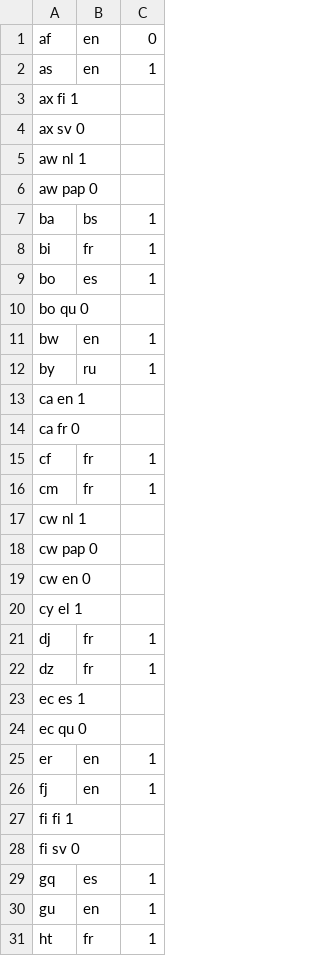
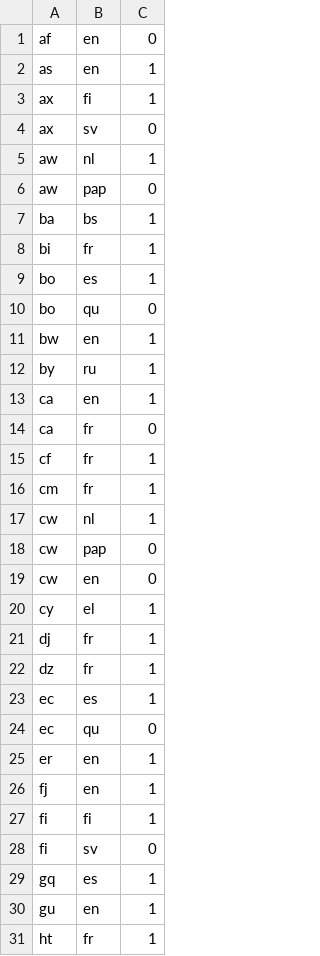
Before and after one commit to openvenues/libpostal, a TSV file: data/language/countries/road_sign_languages.tsv, drawn as a sheet; only a part is shown; removed rows and columns are numbered as before the commit, all else as after; the diff covers the shown part only; the diff names each change by its address in the sheet, - before the commit and + after, or states it on an @@ line.

```diff
--- a/data/language/countries/road_sign_languages.tsv
+++ b/data/language/countries/road_sign_languages.tsv
-row 3: ax fi 1
-row 4: ax sv 0
-row 5: aw nl 1
-row 6: aw pap 0
+row 3: ax | fi | 1
+row 4: ax | sv | 0
+row 5: aw | nl | 1
+row 6: aw | pap | 0
-row 10: bo qu 0
+row 10: bo | qu | 0
-row 13: ca en 1
-row 14: ca fr 0
+row 13: ca | en | 1
+row 14: ca | fr | 0
-row 17: cw nl 1
-row 18: cw pap 0
-row 19: cw en 0
-row 20: cy el 1
+row 17: cw | nl | 1
+row 18: cw | pap | 0
+row 19: cw | en | 0
+row 20: cy | el | 1
-row 23: ec es 1
-row 24: ec qu 0
+row 23: ec | es | 1
+row 24: ec | qu | 0
-row 27: fi fi 1
-row 28: fi sv 0
+row 27: fi | fi | 1
+row 28: fi | sv | 0
```
Also changed, not shown: 29 added rows and 29 removed rows elsewhere in this file.
